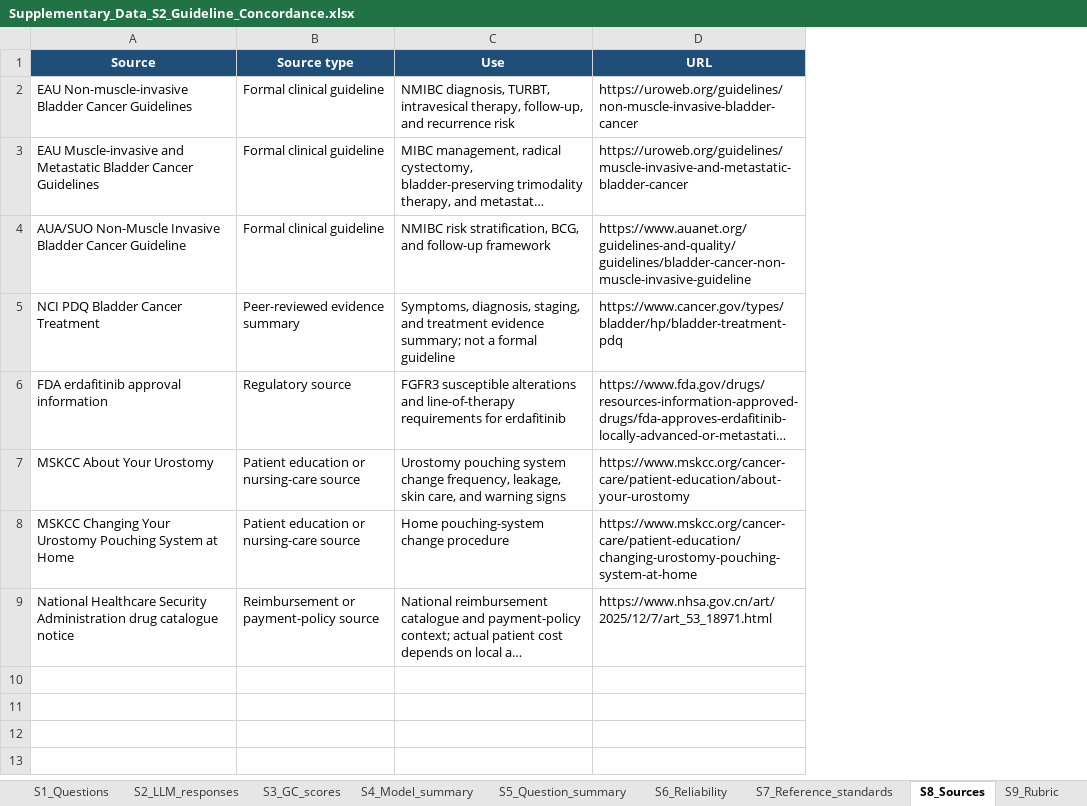
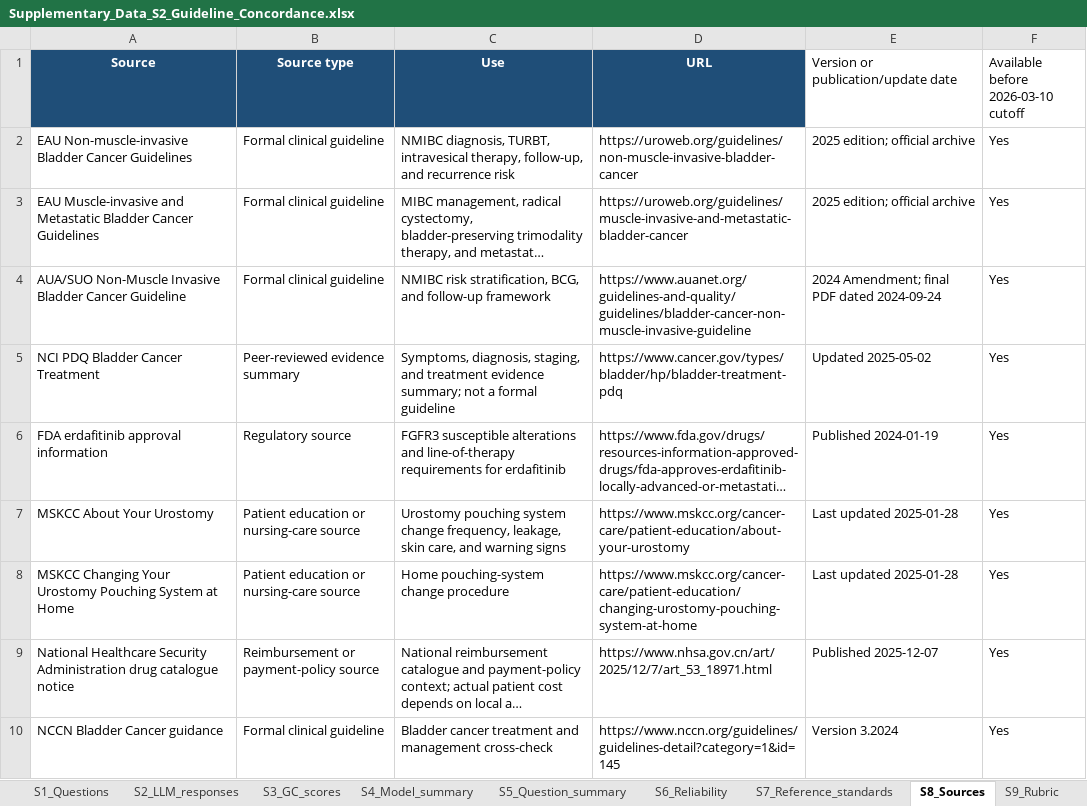
Before and after one commit to zhanfbiting/Evaluation-of-LLM-for-bladder-cancer-education, an Excel workbook: Supplementary_Data_S2_Guideline_Concordance.xlsx, sheet S8_Sources, drawn as a sheet; long unchanged cells end in …; values as stored, in another font and other column widths than the file's, no borders; the diff names each change by its address in the sheet, - before the commit and + after, or states it on an @@ line.

```diff
--- a/Supplementary_Data_S2_Guideline_Concordance.xlsx (sheet S8_Sources)
+++ b/Supplementary_Data_S2_Guideline_Concordance.xlsx (sheet S8_Sources)
+column E, rows 1-9: Version or publication/update date | 2025 edition; official archive | 2025 edition; official archive | 2024 Amendment; final PDF dated 2024-09-24 | Updated 2025-05-02 | Published 2024-01-19 | Last updated 2025-01-28 | Last updated 2025-01-28 | Published 2025-12-07
+column F, rows 1-9: Available before 2026-03-10 cutoff | Yes | Yes | Yes | Yes | Yes | Yes | Yes | Yes
+row 10: NCCN Bladder Cancer guidance | Formal clinical guideline | Bladder cancer treatment and management cross-check | https://www.nccn.org/guidelines/guidelines-detail?category=1&id=145 | Version 3.2024 | Yes
```
Also changed, not shown: Supplementary_Table_S4_Question_Set_Content_Validity_Ratings.xlsx, 3 other files.
